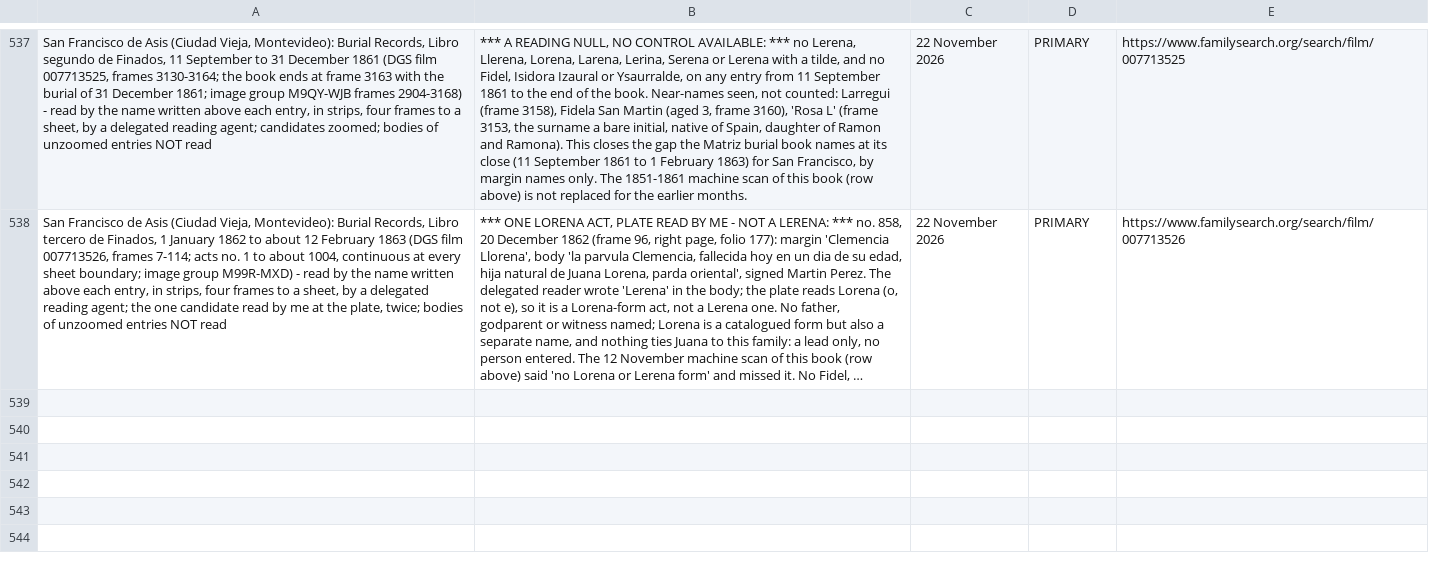
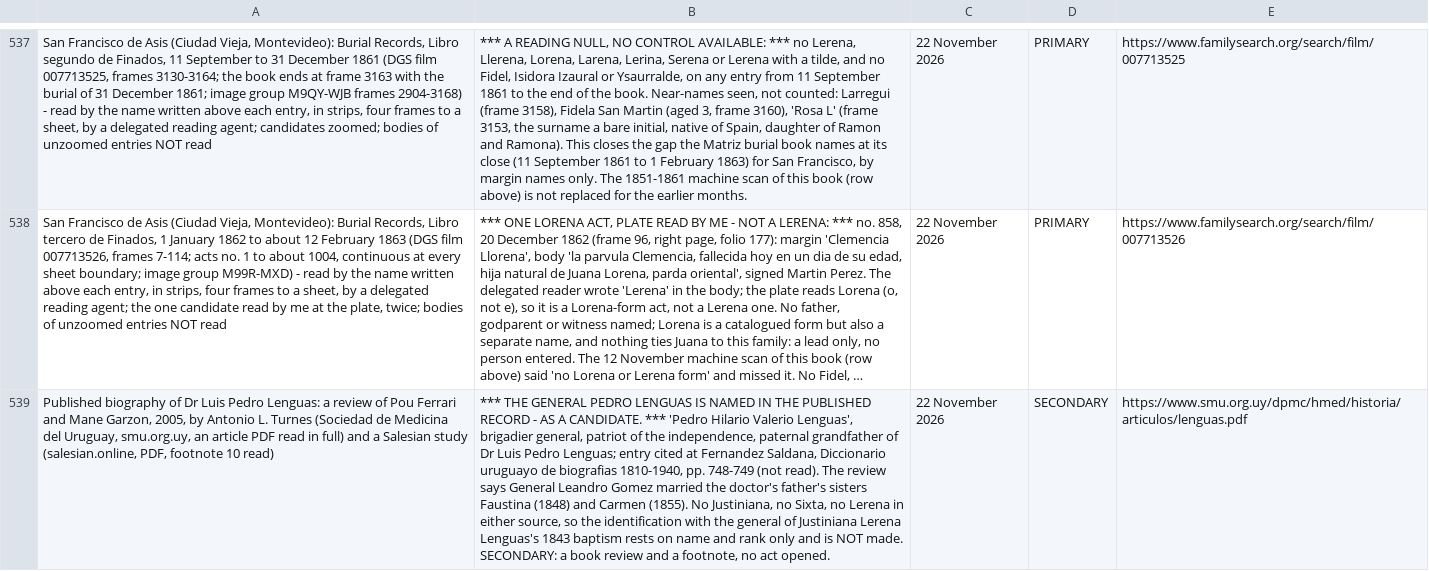
Before and after one commit to daviddef/TheLerena, a TSV file: data/sources-consulted.tsv, drawn as a sheet; only a part is shown, gaps mark what is left out; long unchanged cells end in …; the diff names each change by its address in the sheet, - before the commit and + after, or states it on an @@ line.

```diff
--- a/data/sources-consulted.tsv
+++ b/data/sources-consulted.tsv
+row 539: Published biography of Dr Luis Pedro Lenguas: a review of Pou Ferrari and Mane Garzon, 2005, by Antonio L. Turnes (Sociedad de Medicina del Uruguay, smu.org.uy, an article PDF read in full) and a Salesian study (salesian.online, PDF, footnote 10 read) | *** THE GENERAL PEDRO LENGUAS IS NAMED IN THE PUBLISHED RECORD - AS A CANDIDATE. *** 'Pedro Hilario Valerio Lenguas', brigadier general, patriot of the independence, paternal grandfather of Dr Luis Pedro Lenguas; entry cited at Fernandez Saldana, Diccionario uruguayo de biografias 1810-1940, pp. 748-749 (not read). The review says General Leandro Gomez married the doctor's father's sisters Faustina (1848) and Carmen (1855). No Justiniana, no Sixta, no Lerena in either source, so the identification with the general of Justiniana Lerena Lenguas's 1843 baptism rests on name and rank only and is NOT made. SECONDARY: a book review and a footnote, no act opened. | 22 November 2026 | SECONDARY | https://www.smu.org.uy/dpmc/hmed/historia/articulos/lenguas.pdf
```
Also changed, not shown: data/errands.tsv, 4 other files.
